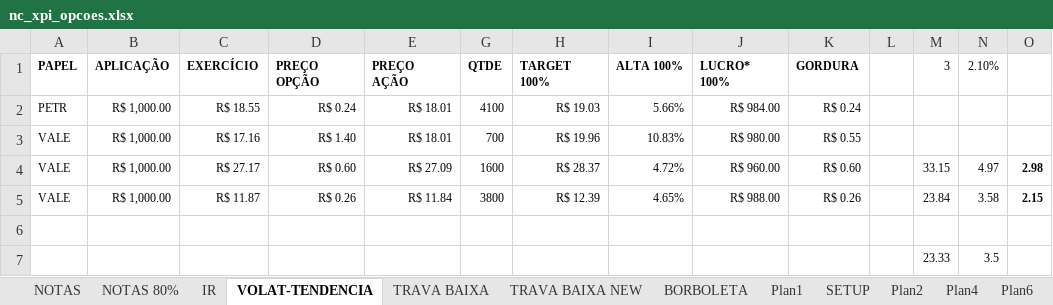
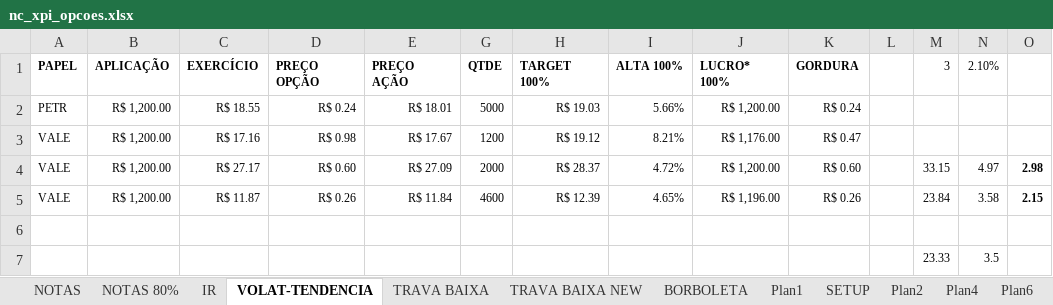
Before and after one commit to bengelbert/ifsc, an Excel workbook: stocks/nc_xpi_opcoes.xlsx, sheet VOLAT-TENDENCIA, drawn as a sheet; values as stored, in another font and other column widths than the file's, no borders; table styles not drawn; the diff names each change by its address in the sheet, - before the commit and + after, or states it on an @@ line.

```diff
--- a/stocks/nc_xpi_opcoes.xlsx (sheet VOLAT-TENDENCIA)
+++ b/stocks/nc_xpi_opcoes.xlsx (sheet VOLAT-TENDENCIA)
-B2:B5 (APLICAÇÃO): R$ 1,000.00
+B2:B5 (APLICAÇÃO): R$ 1,200.00
-G2 (QTDE): 4100
+G2 (QTDE): 5000
-J2 (LUCRO* 100%): R$ 984.00
+J2 (LUCRO* 100%): R$ 1,200.00
-D3 (PREÇO OPÇÃO): R$ 1.40
+D3 (PREÇO OPÇÃO): R$ 0.98
-E3 (PREÇO AÇÃO): R$ 18.01
+E3 (PREÇO AÇÃO): R$ 17.67
-G3 (QTDE): 700
+G3 (QTDE): 1200
-H3 (TARGET 100%): R$ 19.96
+H3 (TARGET 100%): R$ 19.12
-I3 (ALTA 100%): 10.83%
+I3 (ALTA 100%): 8.21%
-J3 (LUCRO* 100%): R$ 980.00
+J3 (LUCRO* 100%): R$ 1,176.00
-K3 (GORDURA): R$ 0.55
+K3 (GORDURA): R$ 0.47
-G4 (QTDE): 1600
+G4 (QTDE): 2000
-J4 (LUCRO* 100%): R$ 960.00
+J4 (LUCRO* 100%): R$ 1,200.00
-G5 (QTDE): 3800
+G5 (QTDE): 4600
-J5 (LUCRO* 100%): R$ 988.00
+J5 (LUCRO* 100%): R$ 1,196.00
```
Also changed, not shown: sheet Plan6, sheet Plan2, sheet Plan4, sheet TRAVA BAIXA, sheet TRAVA BAIXA NEW, formulas that keep their value, hidden cells, 2 other files.
